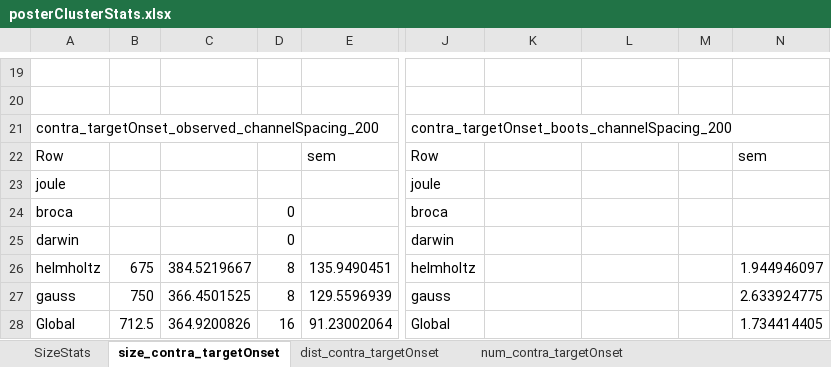
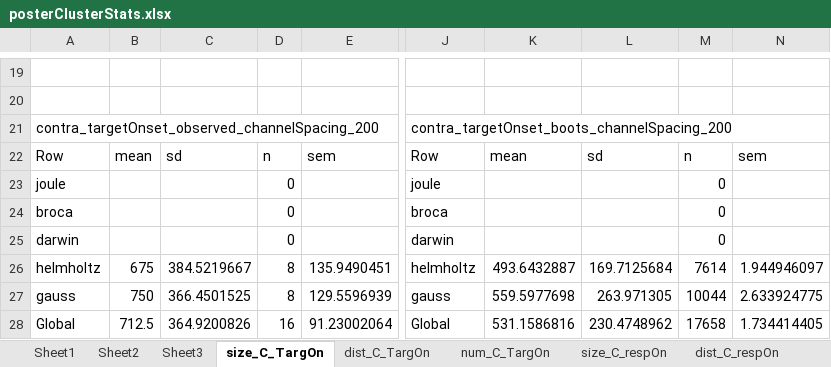
Before and after one commit to chenchals/schallab-spatial, an Excel workbook: poster/posterClusterStats.xlsx, sheet size_C_TargOn, drawn as a sheet; only a part is shown, gaps mark what is left out; values as stored, in another font and other column widths than the file's, no cell formats; the diff covers the shown part only; the diff names each change by its address in the sheet, - before the commit and + after, or states it on an @@ line.

```diff
--- a/poster/posterClusterStats.xlsx (sheet size_C_TargOn)
+++ b/poster/posterClusterStats.xlsx (sheet size_C_TargOn)
-sheet tab: SizeStats
+sheet tab: Sheet1
-sheet tab: size_contra_targetOnset
+sheet tab: size_C_TargOn
-sheet tab: dist_contra_targetOnset
+sheet tab: dist_C_TargOn
-sheet tab: num_contra_targetOnset
+sheet tab: num_C_TargOn
+sheet tab: Sheet2
+sheet tab: Sheet3
-B22: (empty)
+B22: mean
-C22: (empty)
+C22: sd
-D22: (empty)
+D22: n
-K22: (empty)
+K22: mean
-L22: (empty)
+L22: sd
-M22: (empty)
+M22: n
-D23: (empty)
+D23: 0
-M23:M25: (empty)
+M23:M25: 0
-K26: (empty)
+K26: 493.6432887
-L26: (empty)
+L26: 169.7125684
-M26: (empty)
+M26: 7614
-K27: (empty)
+K27: 559.5977698
-L27: (empty)
+L27: 263.971305
-M27: (empty)
+M27: 10044
-K28: (empty)
+K28: 531.1586816
-L28: (empty)
+L28: 230.4748962
-M28: (empty)
+M28: 17658
```
Also changed, not shown: 31 edited cells elsewhere in this sheet, sheet size_C_respOn, sheet Sheet1, other sheet tabs, cell formats, 2 other files.
